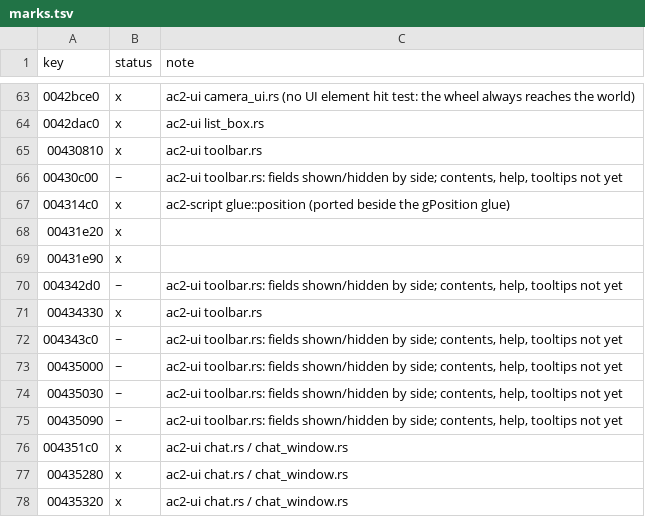
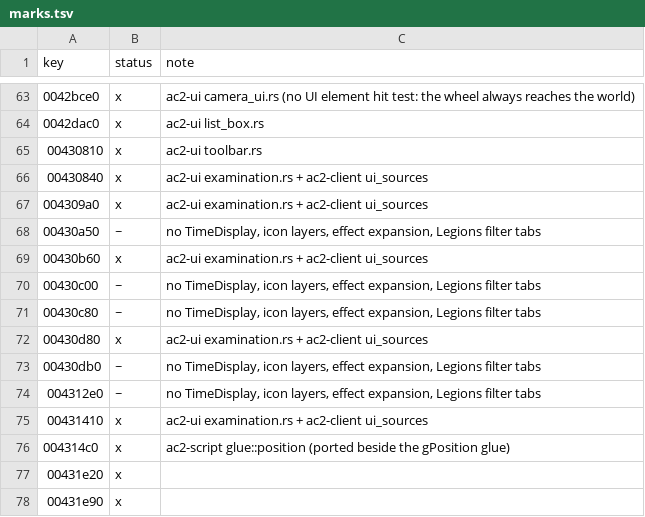
Before and after one commit to CrimsonMage/AC2_Rusted, a TSV file: docs/retail-catalog/marks.tsv, drawn as a sheet; only a part is shown, gaps mark what is left out; the shorter side is filled out with more unchanged rows.

Commit message:
gmExaminationUI: the examination panel lays out the server's profile
The panel holds the examination request open while shown (Start /
StopExamination), shows the pending or empty row, and lays a profile
out into one row of its list box: text in the node's appearance
template (MakeString: numbers, booleans, string infos via the UI string
table) placed left to right and wrapped with the tab indent (DoBreak),
images, icons, breaks, tabs and countdowns. view_7160 examines the
character through the double and reads 'Explorer' and '42' back.

```diff
--- a/docs/retail-catalog/marks.tsv
+++ b/docs/retail-catalog/marks.tsv
@@ -65,3 +65,12 @@ key	status	note
 00430810	x	ac2-ui toolbar.rs
-00430c00	~	ac2-ui toolbar.rs: fields shown/hidden by side; contents, help, tooltips not yet
+00430840	x	ac2-ui examination.rs + ac2-client ui_sources
+004309a0	x	ac2-ui examination.rs + ac2-client ui_sources
+00430a50	~	no TimeDisplay, icon layers, effect expansion, Legions filter tabs
+00430b60	x	ac2-ui examination.rs + ac2-client ui_sources
+00430c00	~	no TimeDisplay, icon layers, effect expansion, Legions filter tabs
+00430c80	~	no TimeDisplay, icon layers, effect expansion, Legions filter tabs
+00430d80	x	ac2-ui examination.rs + ac2-client ui_sources
+00430db0	~	no TimeDisplay, icon layers, effect expansion, Legions filter tabs
+004312e0	~	no TimeDisplay, icon layers, effect expansion, Legions filter tabs
+00431410	x	ac2-ui examination.rs + ac2-client ui_sources
 004314c0	x	ac2-script glue::position (ported beside the gPosition glue)
```
Also changed, not shown: 11 other files.
